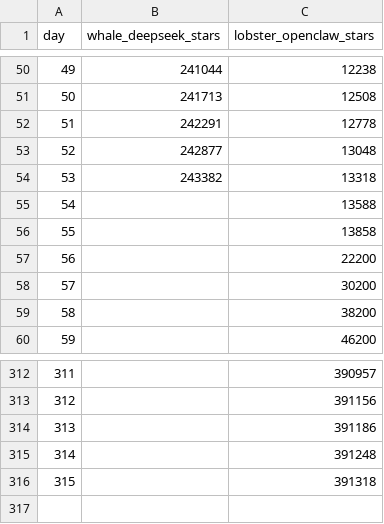
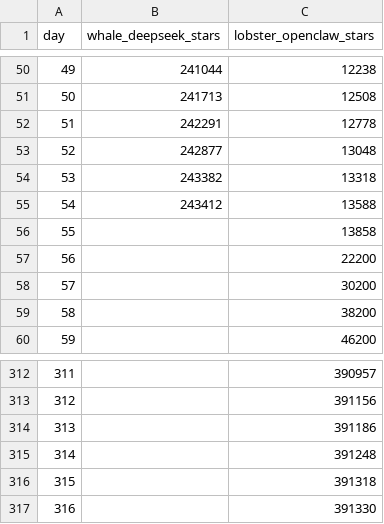
Before and after one commit to surendranb/deepseek-vs-openclaw, a CSV file: stars.csv, drawn as a sheet; only a part is shown, gaps mark what is left out.

```diff
--- a/stars.csv
+++ b/stars.csv
@@ -54,3 +54,3 @@ day,whale_deepseek_stars,lobster_openclaw_stars
 53,243382,13318
-54,,13588
+54,243412,13588
 55,,13858
@@ -316 +316,2 @@ day,whale_deepseek_stars,lobster_openclaw_stars
 315,,391318
+316,,391330
```
Also changed, not shown: 5 other files.
